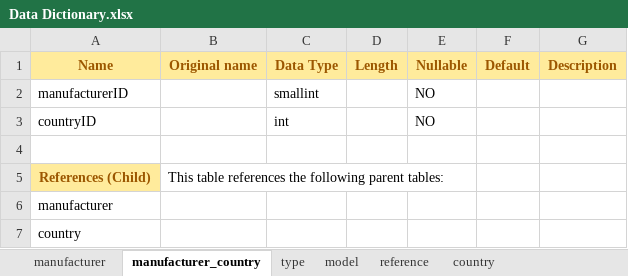
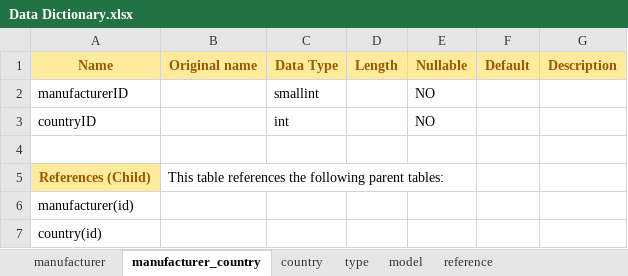
Before and after one commit to DimiKalligas/landings, an Excel workbook: Data Dictionary.xlsx, sheet manufacturer_country, drawn as a sheet; values as stored, in another font and other column widths than the file's, no borders; the diff names each change by its address in the sheet, - before the commit and + after, or states it on an @@ line.

Commit message:
Add files via upload
Διορθώσεις σε type, country

```diff
--- a/Data Dictionary.xlsx (sheet manufacturer_country)
+++ b/Data Dictionary.xlsx (sheet manufacturer_country)
@@ sheet tab order changed: manufacturer | manufacturer_country | country | type | model | reference @@
-A6 (Name): manufacturer
+A6 (Name): manufacturer(id)
-A7 (Name): country
+A7 (Name): country(id)
```
Also changed, not shown: sheet country.
